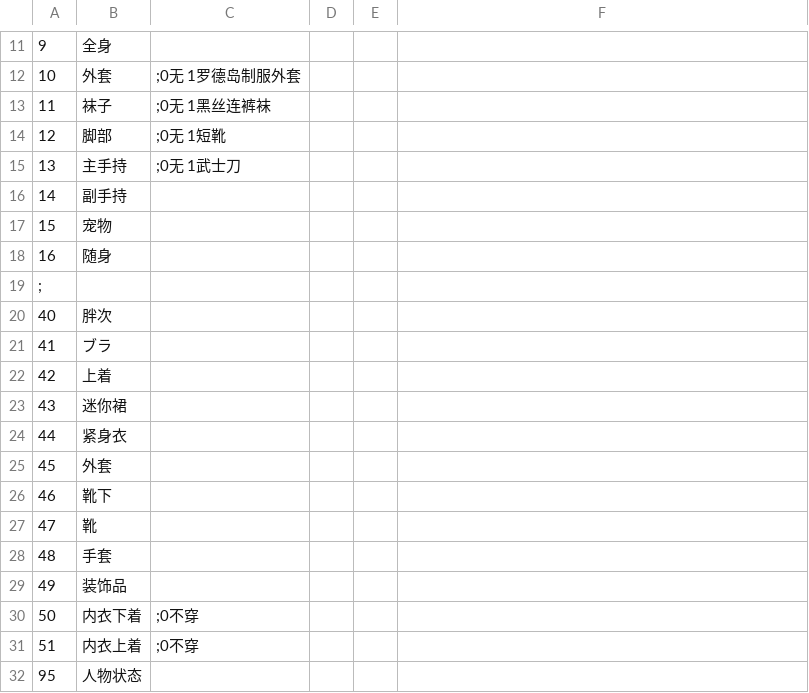
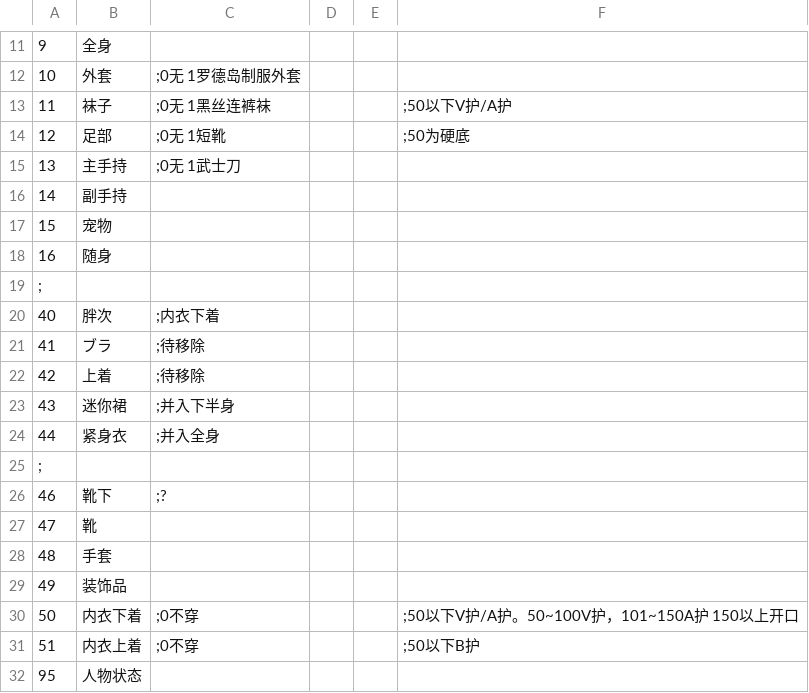
Before and after one commit to syf097/ErArk, a CSV file: CSV/Equip.csv, drawn as a sheet; only a part is shown, gaps mark what is left out; removed rows and columns are numbered as before the commit, all else as after; the diff names each change by its address in the sheet, - before the commit and + after, or states it on an @@ line.

```diff
--- a/CSV/Equip.csv
+++ b/CSV/Equip.csv
-F13: (empty)
+F13: ;50以下V护/A护
-B14: 脚部
+B14: 足部
-F14: (empty)
+F14: ;50为硬底
-C20: (empty)
+C20: ;内衣下着
-C21:C22: (empty)
+C21:C22: ;待移除
-C23: (empty)
+C23: ;并入下半身
-C24: (empty)
+C24: ;并入全身
-row 25: 45 | 外套
+row 25: ;
-C26: (empty)
+C26: ;?
-F30: (empty)
+F30: ;50以下V护/A护。50~100V护，101~150A护 150以上开口
-F31: (empty)
+F31: ;50以下B护
```
Also changed, not shown: CSV/Chara/Chara1.csv, CSV/Chara/Chara10.csv, 31 other files.
